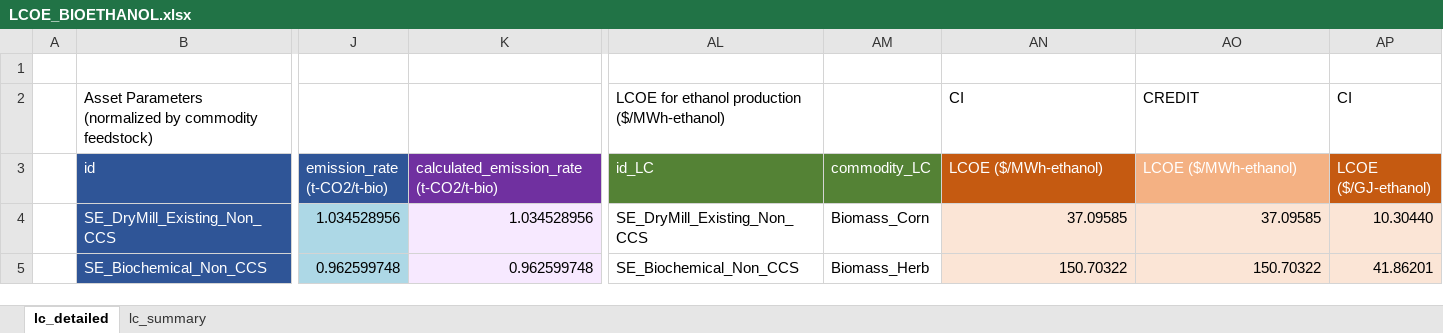
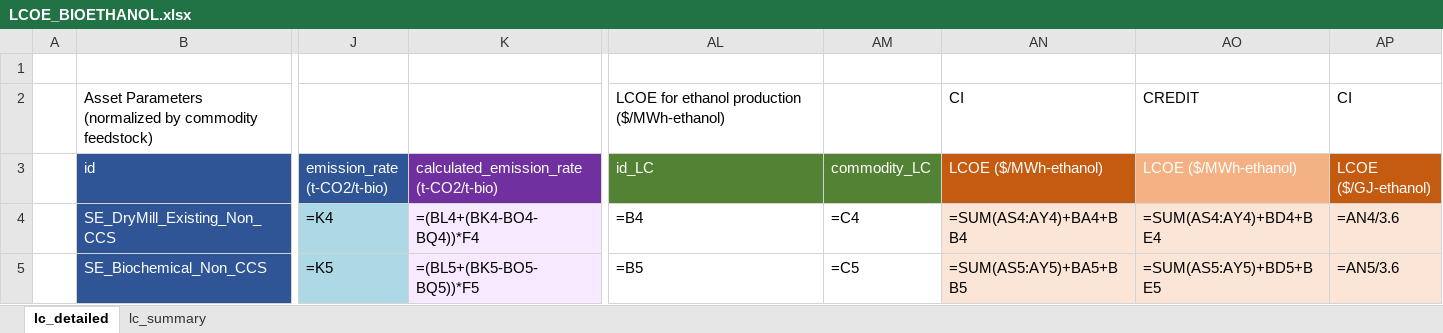
Before and after one commit to acheng1757/MacroEnergyExamples-Abbie.jl, an Excel workbook: lcoe_plots/bio_ethanol_lcoe/LCOE_BIOETHANOL.xlsx, sheet lc_detailed, drawn as a sheet; only a part is shown, gaps mark what is left out; values as stored, in another font and other column widths than the file's, no borders; formulas without a stored value are shown as written; the diff covers the shown part only; the diff names each change by its address in the sheet, - before the commit and + after, or states it on an @@ line.

```diff
--- a/lcoe_plots/bio_ethanol_lcoe/LCOE_BIOETHANOL.xlsx (sheet lc_detailed)
+++ b/lcoe_plots/bio_ethanol_lcoe/LCOE_BIOETHANOL.xlsx (sheet lc_detailed)
-J4 (emission_rate (t-CO2/t-bio)): 1.034528956
+J4 (emission_rate (t-CO2/t-bio)): =K4
-K4: 1.034528956
+K4: =(BL4+(BK4-BO4-BQ4))*F4
-AL4 (id_LC): SE_DryMill_Existing_Non_CCS
+AL4 (id_LC): =B4
-AM4 (commodity_LC): Biomass_Corn
+AM4 (commodity_LC): =C4
-AN4 (LCOE ($/MWh-ethanol)): 37.09585
+AN4 (LCOE ($/MWh-ethanol)): =SUM(AS4:AY4)+BA4+BB4
-AO4 (LCOE ($/MWh-ethanol)): 37.09585
+AO4 (LCOE ($/MWh-ethanol)): =SUM(AS4:AY4)+BD4+BE4
-AP4 (LCOE ($/GJ-ethanol)): 10.30440
+AP4 (LCOE ($/GJ-ethanol)): =AN4/3.6
-J5 (emission_rate (t-CO2/t-bio)): 0.962599748
+J5 (emission_rate (t-CO2/t-bio)): =K5
-K5: 0.962599748
+K5: =(BL5+(BK5-BO5-BQ5))*F5
-AL5 (id_LC): SE_Biochemical_Non_CCS
+AL5 (id_LC): =B5
-AM5 (commodity_LC): Biomass_Herb
+AM5 (commodity_LC): =C5
-AN5 (LCOE ($/MWh-ethanol)): 150.70322
+AN5 (LCOE ($/MWh-ethanol)): =SUM(AS5:AY5)+BA5+BB5
-AO5 (LCOE ($/MWh-ethanol)): 150.70322
+AO5 (LCOE ($/MWh-ethanol)): =SUM(AS5:AY5)+BD5+BE5
-AP5 (LCOE ($/GJ-ethanol)): 41.86201
+AP5 (LCOE ($/GJ-ethanol)): =AN5/3.6
```
Also changed, not shown: 110 edited cells elsewhere in this sheet, sheet lc_summary, lcoe_plots/bio_ethylene_lcoe/LCOE_BIO_Ethylene.xlsx, lcoe_plots/lc_summary_combined.xlsx, 16 other files.
